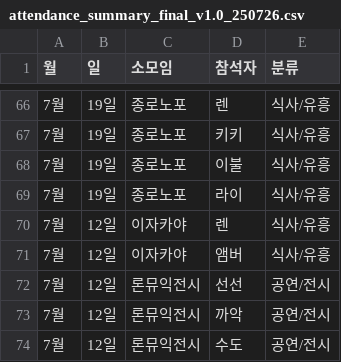
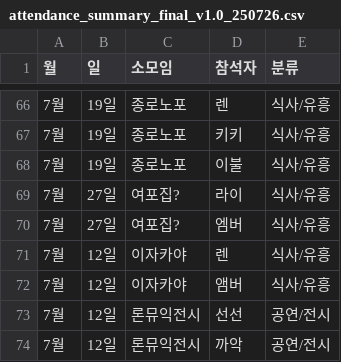
Before and after one commit to j-film/Bulnabang_app, a CSV file: attendance_summary_final_v1.0_250726.csv, drawn as a sheet; only a part is shown, gaps mark what is left out; the shorter side is filled out with more unchanged rows.

Commit message:
attendance_summary_final_v1.0_250726.csv 업데이트

```diff
--- a/attendance_summary_final_v1.0_250726.csv
+++ b/attendance_summary_final_v1.0_250726.csv
@@ -68,3 +68,4 @@
 7월,19일,종로노포,이불,식사/유흥
-7월,19일,종로노포,라이,식사/유흥
+7월,27일,여포집?,라이,식사/유흥
+7월,27일,여포집?,엠버,식사/유흥
 7월,12일,이자카야,렌,식사/유흥
```
